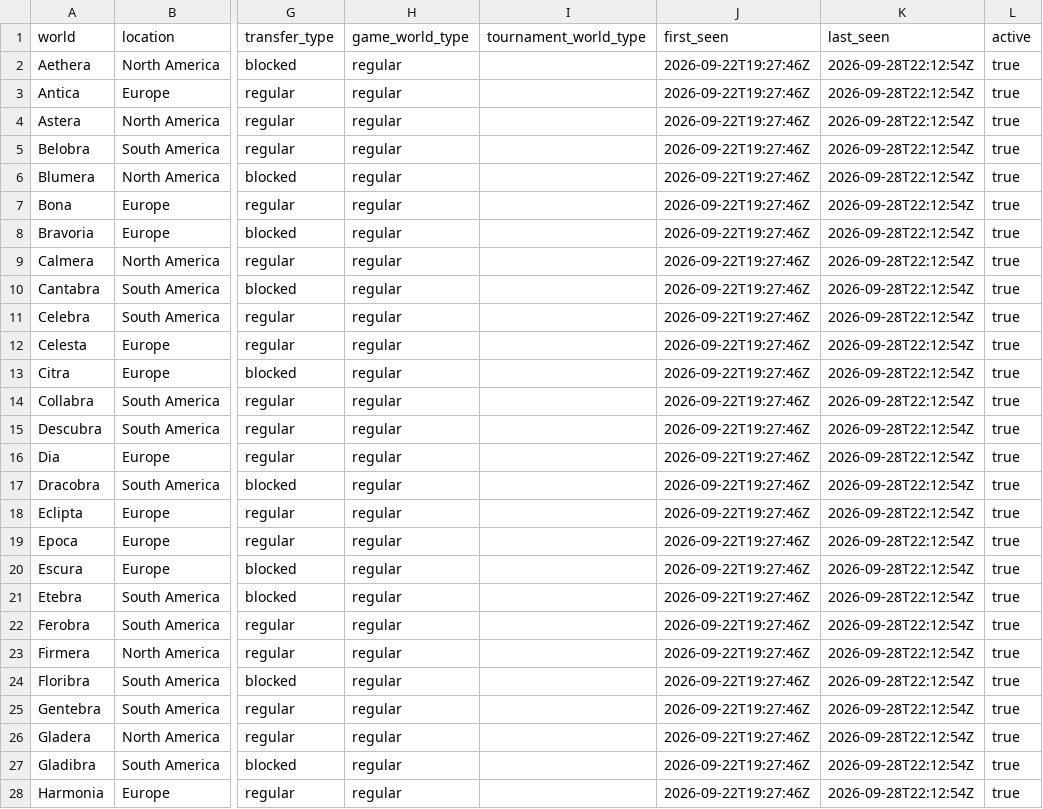
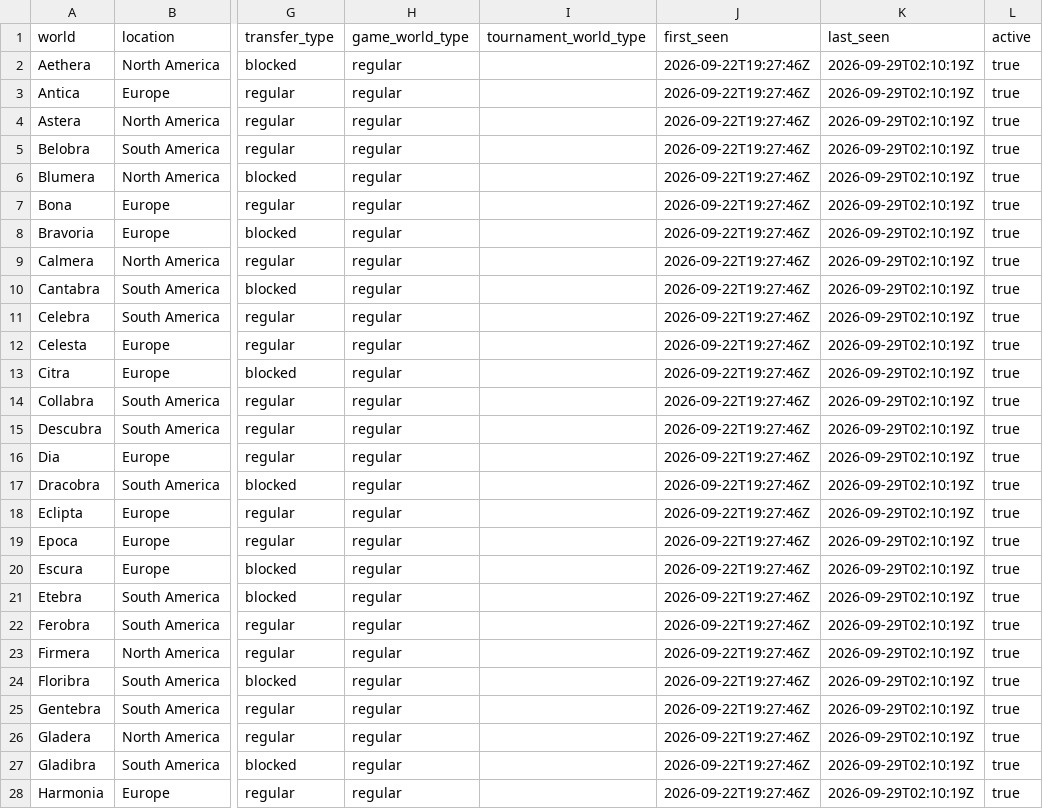
Before and after one commit to gu-to/tibia-world-population-analytics, a CSV file: data/reference/worlds.csv, drawn as a sheet; only a part is shown, gaps mark what is left out; the diff covers the shown part only; the diff names each change by its address in the sheet, - before the commit and + after, or states it on an @@ line.

```diff
--- a/data/reference/worlds.csv
+++ b/data/reference/worlds.csv
-K2:K28 (last_seen): 2026-09-28T22:12:54Z
+K2:K28 (last_seen): 2026-09-29T02:10:19Z
```
Also changed, not shown: 69 edited cells elsewhere in this file, data/audit/2026-09.csv, 1 other file.
